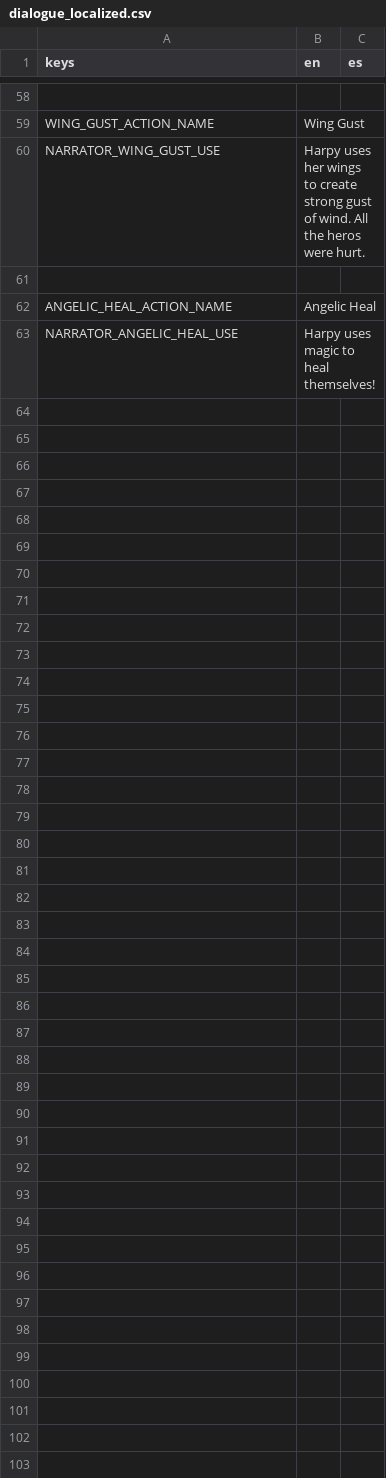
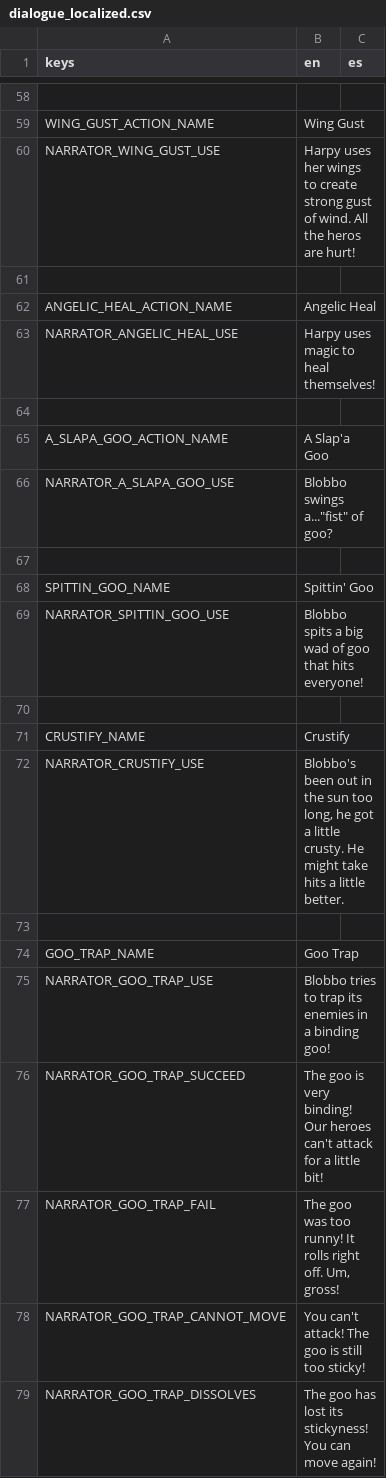
Before and after one commit to Lucrecious/arpeegees, a CSV file: dialogue_localized.csv, drawn as a sheet; only a part is shown, gaps mark what is left out; the diff names each change by its address in the sheet, - before the commit and + after, or states it on an @@ line.

Commit message:
Add blobbo and two of its attacks

```diff
--- a/dialogue_localized.csv
+++ b/dialogue_localized.csv
-B60 (en): …the heros were hurt.
+B60 (en): …the heros are hurt!
+row 64: (empty)
+row 65: A_SLAPA_GOO_ACTION_NAME | A Slap'a Goo
+row 66: NARRATOR_A_SLAPA_GOO_USE | Blobbo swings a..."fist" of goo?
+row 67: (empty)
+row 68: SPITTIN_GOO_NAME | Spittin' Goo
+row 69: NARRATOR_SPITTIN_GOO_USE | Blobbo spits a big wad of goo that hits everyone!
+row 70: (empty)
+row 71: CRUSTIFY_NAME | Crustify
+row 72: NARRATOR_CRUSTIFY_USE | Blobbo's been out in the sun too long, he got a little crusty. He might take hits a little better.
+row 73: (empty)
+row 74: GOO_TRAP_NAME | Goo Trap
+row 75: NARRATOR_GOO_TRAP_USE | Blobbo tries to trap its enemies in a binding goo!
+row 76: NARRATOR_GOO_TRAP_SUCCEED | The goo is very binding! Our heroes can't attack for a little bit!
+row 77: NARRATOR_GOO_TRAP_FAIL | The goo was too runny! It rolls right off. Um, gross!
+row 78: NARRATOR_GOO_TRAP_CANNOT_MOVE | You can't attack! The goo is still too sticky!
+row 79: NARRATOR_GOO_TRAP_DISSOLVES | The goo has lost its stickyness! You can move again!
```
Also changed, not shown: 20 other files.
